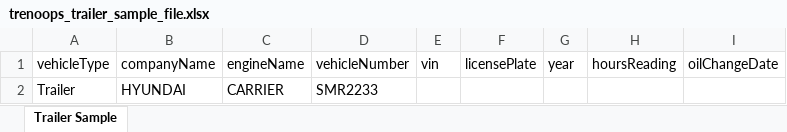
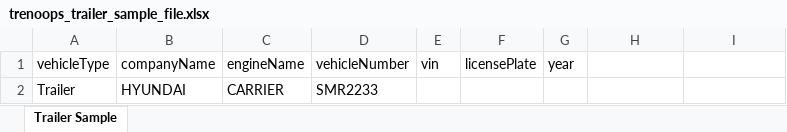
Before and after one commit to atultiwari7388/r_service_app, an Excel workbook: rabbit-web-app/public/sample_excels/trenoops_trailer_sample_file.xlsx, sheet Trailer Sample, drawn as a sheet; values as stored, in another font and other column widths than the file's, no borders; the diff names each change by its address in the sheet, - before the commit and + after, or states it on an @@ line.

```diff
--- a/rabbit-web-app/public/sample_excels/trenoops_trailer_sample_file.xlsx (sheet Trailer Sample)
+++ b/rabbit-web-app/public/sample_excels/trenoops_trailer_sample_file.xlsx (sheet Trailer Sample)
-H1: hoursReading
+H1: (empty)
-I1: oilChangeDate
+I1: (empty)
```
Also changed, not shown: rabbit-web-app/public/sample_excels/trenoops_truck_sample_file.xlsx, 2 other files.
